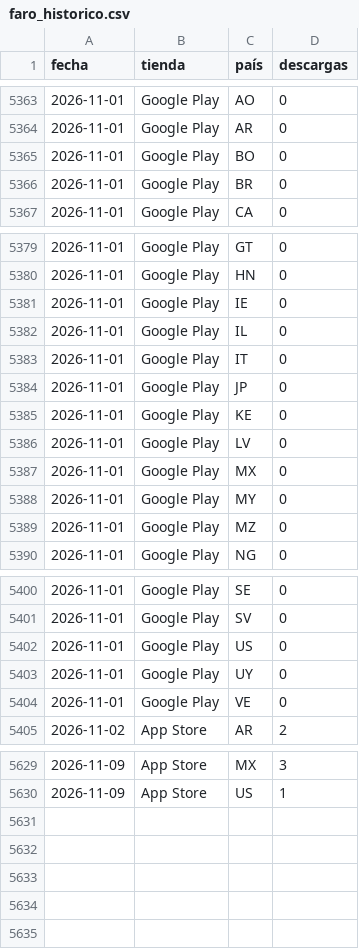
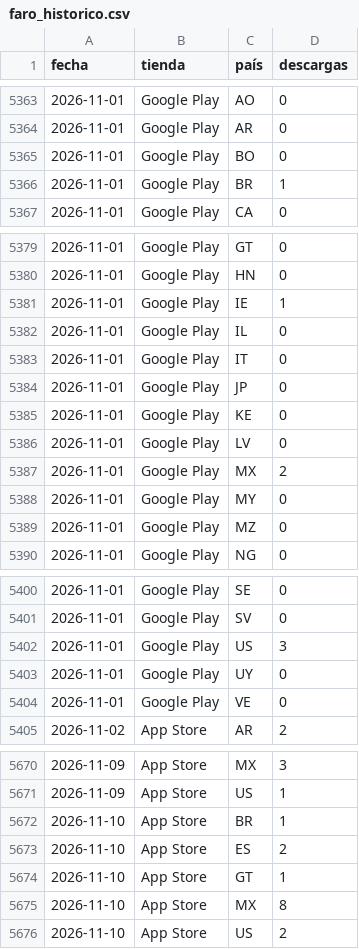
Before and after one commit to begonoriegaolalde/faro-dash-7bq4m2x9, a CSV file: faro_historico.csv, drawn as a sheet; only a part is shown, gaps mark what is left out; the diff covers the shown part only.

```diff
--- a/faro_historico.csv
+++ b/faro_historico.csv
@@ -5365,3 +5365,3 @@ fecha,tienda,país,descargas
 2026-11-01,Google Play,BO,0
-2026-11-01,Google Play,BR,0
+2026-11-01,Google Play,BR,1
 2026-11-01,Google Play,CA,0
@@ -5380,3 +5380,3 @@ fecha,tienda,país,descargas
 2026-11-01,Google Play,HN,0
-2026-11-01,Google Play,IE,0
+2026-11-01,Google Play,IE,1
 2026-11-01,Google Play,IL,0
@@ -5386,3 +5386,3 @@ fecha,tienda,país,descargas
 2026-11-01,Google Play,LV,0
-2026-11-01,Google Play,MX,0
+2026-11-01,Google Play,MX,2
 2026-11-01,Google Play,MY,0
@@ -5401,3 +5401,3 @@ fecha,tienda,país,descargas
 2026-11-01,Google Play,SV,0
-2026-11-01,Google Play,US,0
+2026-11-01,Google Play,US,3
 2026-11-01,Google Play,UY,0
@@ -5630 +5671,6 @@ fecha,tienda,país,descargas
 2026-11-09,App Store,US,1
+2026-11-10,App Store,BR,1
+2026-11-10,App Store,ES,2
+2026-11-10,App Store,GT,1
+2026-11-10,App Store,MX,8
+2026-11-10,App Store,US,2
```
Also changed, not shown: 41 added rows elsewhere in this file.
